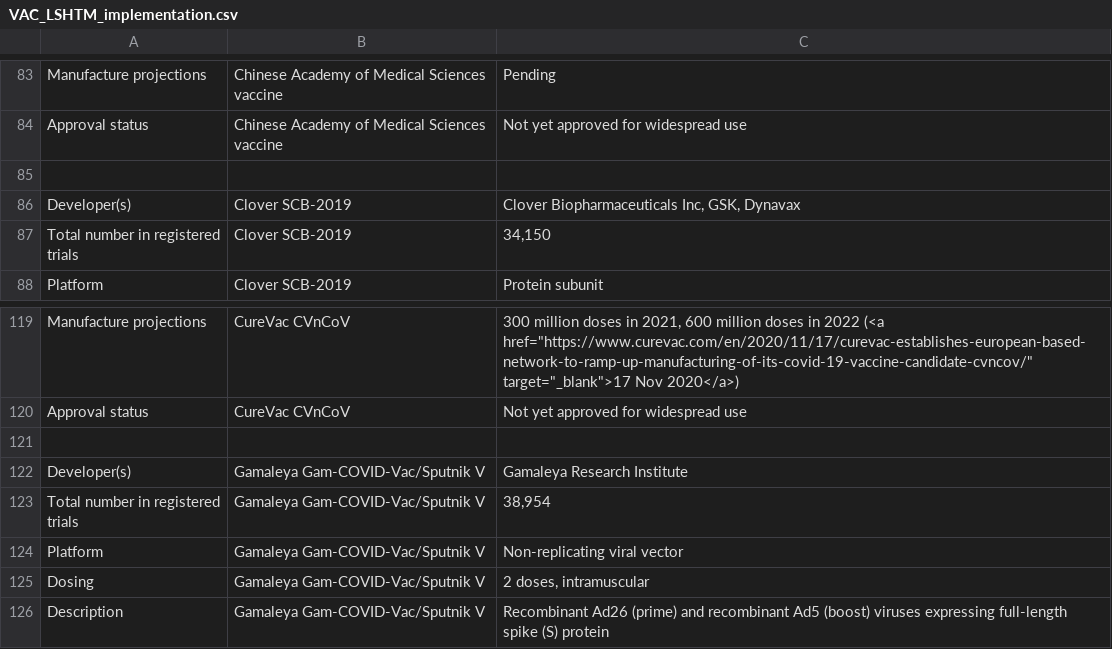
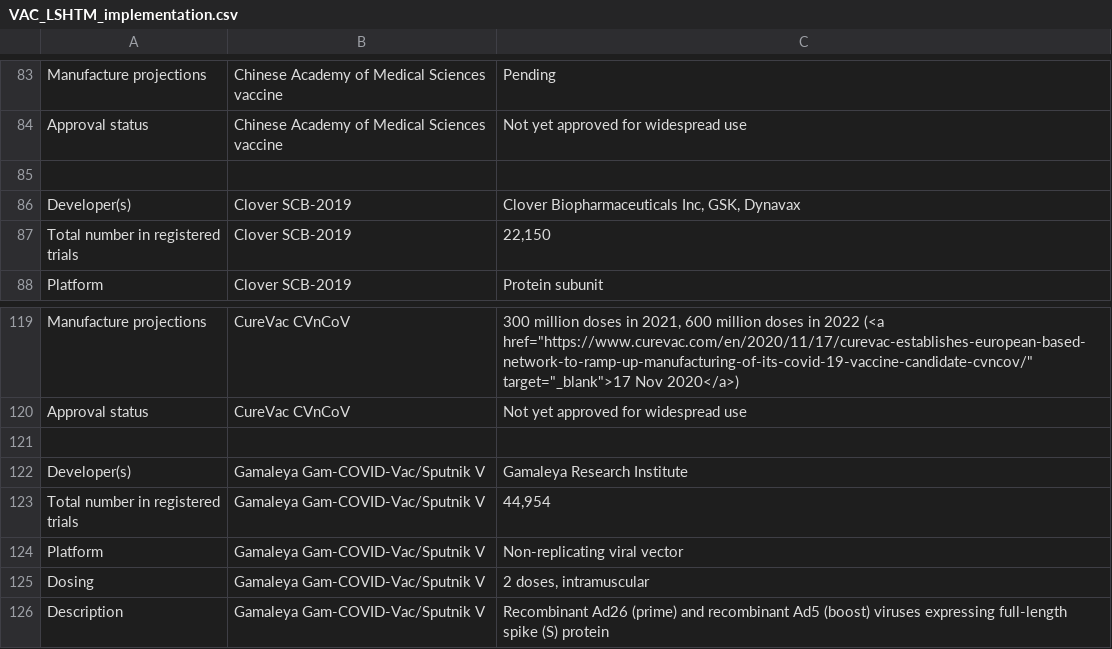
Before and after one commit to vac-lshtm/VaC_tracker, a CSV file: input_data/VAC_LSHTM_implementation.csv, drawn as a sheet; only a part is shown, gaps mark what is left out.

```diff
--- a/input_data/VAC_LSHTM_implementation.csv
+++ b/input_data/VAC_LSHTM_implementation.csv
@@ -86,3 +86,3 @@ Approval status,Chinese Academy of Medical Sciences vaccine,Not yet approved for
 Developer(s),Clover SCB-2019,"Clover Biopharmaceuticals Inc, GSK, Dynavax"
-Total number in registered trials,Clover SCB-2019,"34,150"
+Total number in registered trials,Clover SCB-2019,"22,150"
 Platform,Clover SCB-2019,Protein subunit
@@ -122,3 +122,3 @@ Approval status,CureVac CVnCoV,Not yet approved for widespread use
 Developer(s),Gamaleya Gam-COVID-Vac/Sputnik V,Gamaleya Research Institute
-Total number in registered trials,Gamaleya Gam-COVID-Vac/Sputnik V,"38,954"
+Total number in registered trials,Gamaleya Gam-COVID-Vac/Sputnik V,"44,954"
 Platform,Gamaleya Gam-COVID-Vac/Sputnik V,Non-replicating viral vector
```
Also changed, not shown: input_data/VaC_LSHTM_eligible_studies.csv, input_data/VaC_LSHTM_landscape.csv, 19 other files.
